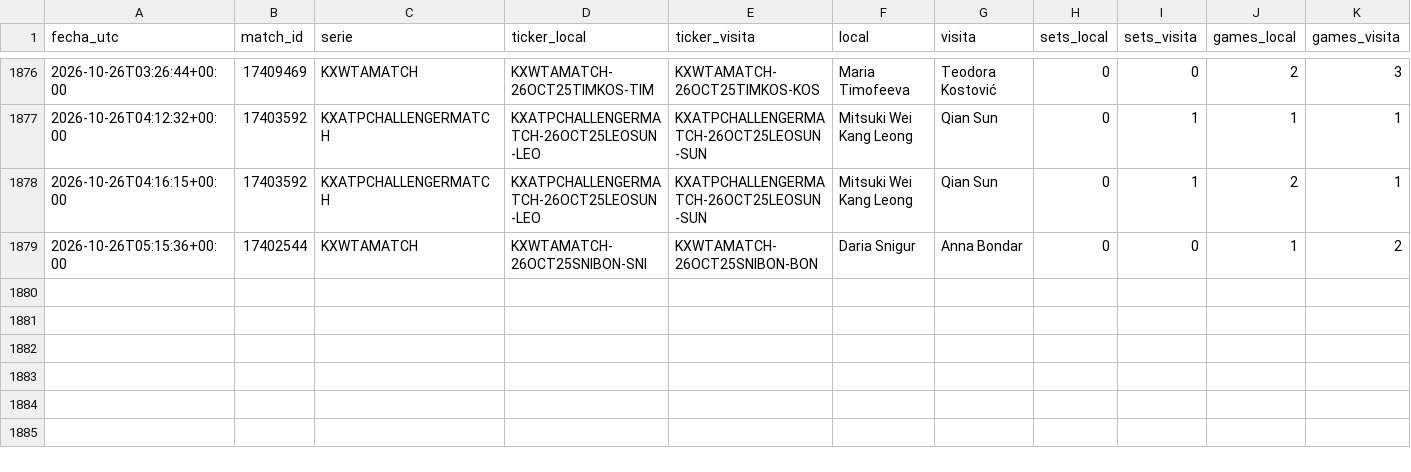
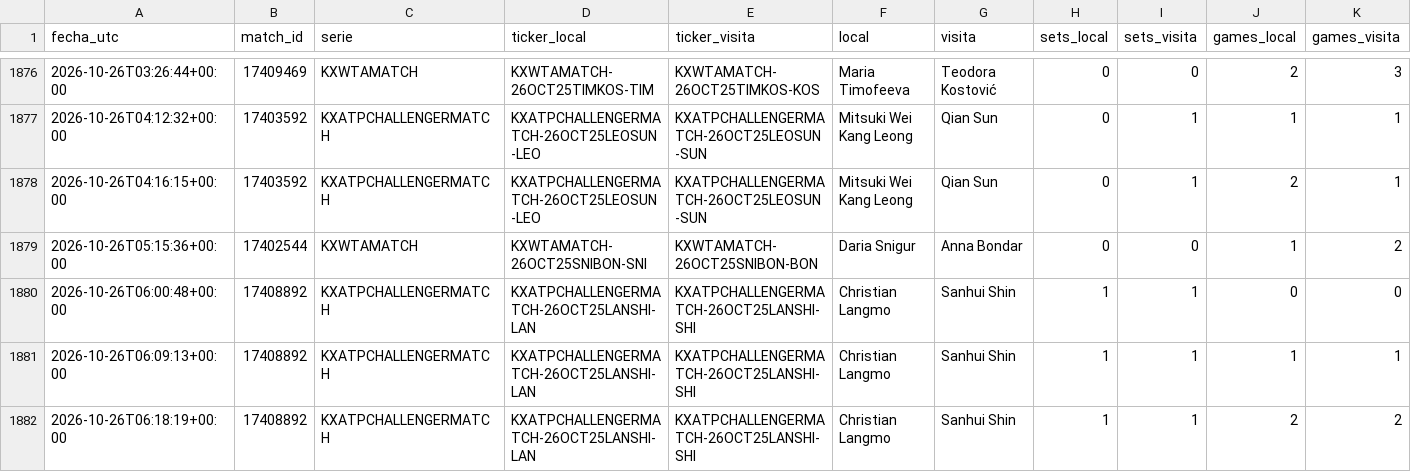
Before and after one commit to dineroforever/tenis-alertas, a CSV file: candidatos.csv, drawn as a sheet; only a part is shown, gaps mark what is left out; rows hold the shown columns only; the diff names each change by its address in the sheet, - before the commit and + after, or states it on an @@ line.

```diff
--- a/candidatos.csv
+++ b/candidatos.csv
+row 1880: 2026-10-26T06:00:48+00:00 | 17408892 | KXATPCHALLENGERMATCH | KXATPCHALLENGERMATCH-26OCT25LANSHI-LAN | KXATPCHALLENGERMATCH-26OCT25LANSHI-SHI | Christian Langmo | Sanhui Shin | 1 | 1 | 0 | 0
+row 1881: 2026-10-26T06:09:13+00:00 | 17408892 | KXATPCHALLENGERMATCH | KXATPCHALLENGERMATCH-26OCT25LANSHI-LAN | KXATPCHALLENGERMATCH-26OCT25LANSHI-SHI | Christian Langmo | Sanhui Shin | 1 | 1 | 1 | 1
+row 1882: 2026-10-26T06:18:19+00:00 | 17408892 | KXATPCHALLENGERMATCH | KXATPCHALLENGERMATCH-26OCT25LANSHI-LAN | KXATPCHALLENGERMATCH-26OCT25LANSHI-SHI | Christian Langmo | Sanhui Shin | 1 | 1 | 2 | 2
```
Also changed, not shown: 1 other file.
